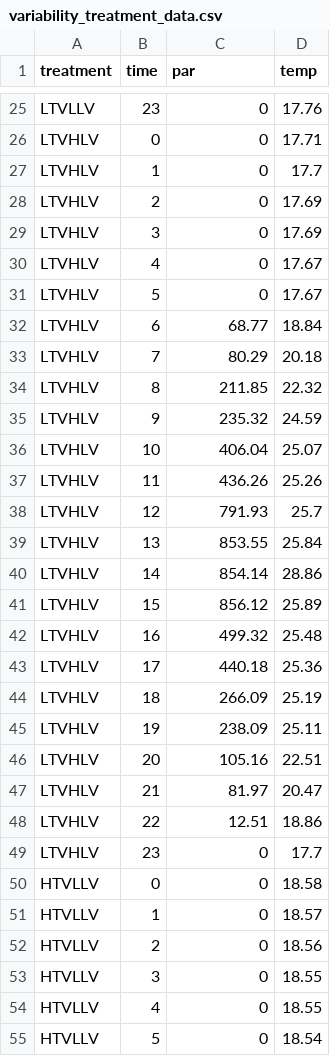
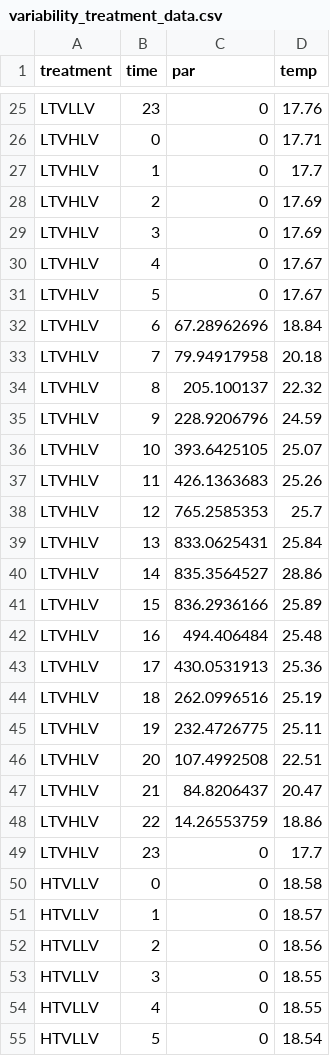
Before and after one commit to SmithEcophysLab/photosynthesis_variability_model, a CSV file: data/variability_treatment_data.csv, drawn as a sheet; only a part is shown, gaps mark what is left out; the diff covers the shown part only.

```diff
--- a/data/variability_treatment_data.csv
+++ b/data/variability_treatment_data.csv
@@ -31,19 +31,19 @@ LTVHLV,4,0,17.67
 LTVHLV,5,0,17.67
-LTVHLV,6,68.77,18.84
-LTVHLV,7,80.29,20.18
-LTVHLV,8,211.85,22.32
-LTVHLV,9,235.32,24.59
-LTVHLV,10,406.04,25.07
-LTVHLV,11,436.26,25.26
-LTVHLV,12,791.93,25.7
-LTVHLV,13,853.55,25.84
-LTVHLV,14,854.14,28.86
-LTVHLV,15,856.12,25.89
-LTVHLV,16,499.32,25.48
-LTVHLV,17,440.18,25.36
-LTVHLV,18,266.09,25.19
-LTVHLV,19,238.09,25.11
-LTVHLV,20,105.16,22.51
-LTVHLV,21,81.97,20.47
-LTVHLV,22,12.51,18.86
+LTVHLV,6,67.28962696,18.84
+LTVHLV,7,79.94917958,20.18
+LTVHLV,8,205.100137,22.32
+LTVHLV,9,228.9206796,24.59
+LTVHLV,10,393.6425105,25.07
+LTVHLV,11,426.1363683,25.26
+LTVHLV,12,765.2585353,25.7
+LTVHLV,13,833.0625431,25.84
+LTVHLV,14,835.3564527,28.86
+LTVHLV,15,836.2936166,25.89
+LTVHLV,16,494.406484,25.48
+LTVHLV,17,430.0531913,25.36
+LTVHLV,18,262.0996516,25.19
+LTVHLV,19,232.4726775,25.11
+LTVHLV,20,107.4992508,22.51
+LTVHLV,21,84.8206437,20.47
+LTVHLV,22,14.26553759,18.86
 LTVHLV,23,0,17.7
```
Also changed, not shown: 51 edited cells elsewhere in this file, 1 other file.
